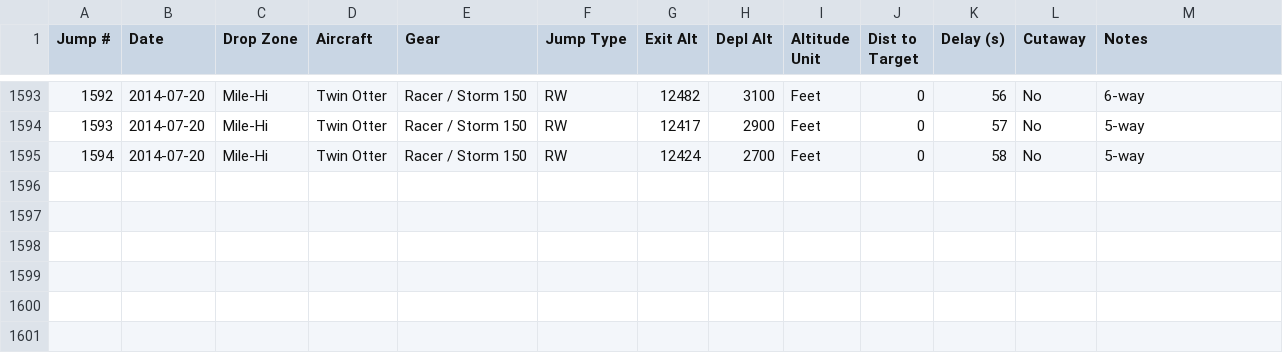
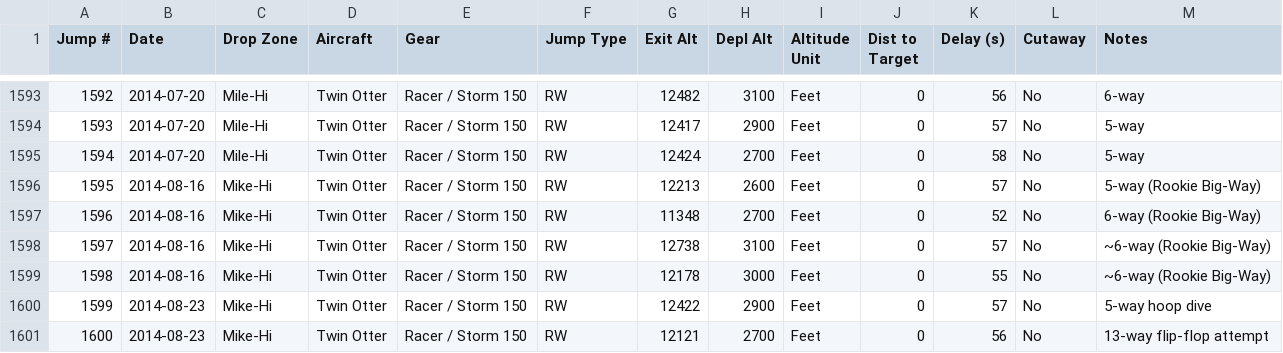
Before and after one commit to wildlava/skydive-logbook, a CSV file: skydiving_logbook.csv, drawn as a sheet; only a part is shown, gaps mark what is left out.

Commit message:
Add jumps

```diff
--- a/skydiving_logbook.csv
+++ b/skydiving_logbook.csv
@@ -1595 +1595,7 @@ Jump #,Date,Drop Zone,Aircraft,Gear,Jump Type,Exit Alt,Depl Alt,Altitude Unit,Di
 1594,2014-07-20,Mile-Hi,Twin Otter,Racer / Storm 150,RW,12424,2700,Feet,0,58,No,5-way
+1595,2014-08-16,Mike-Hi,Twin Otter,Racer / Storm 150,RW,12213,2600,Feet,0,57,No,5-way (Rookie Big-Way)
+1596,2014-08-16,Mike-Hi,Twin Otter,Racer / Storm 150,RW,11348,2700,Feet,0,52,No,6-way (Rookie Big-Way)
+1597,2014-08-16,Mike-Hi,Twin Otter,Racer / Storm 150,RW,12738,3100,Feet,0,57,No,~6-way (Rookie Big-Way)
+1598,2014-08-16,Mike-Hi,Twin Otter,Racer / Storm 150,RW,12178,3000,Feet,0,55,No,~6-way (Rookie Big-Way)
+1599,2014-08-23,Mike-Hi,Twin Otter,Racer / Storm 150,RW,12422,2900,Feet,0,57,No,5-way hoop dive
+1600,2014-08-23,Mike-Hi,Twin Otter,Racer / Storm 150,RW,12121,2700,Feet,0,56,No,13-way flip-flop attempt
```
